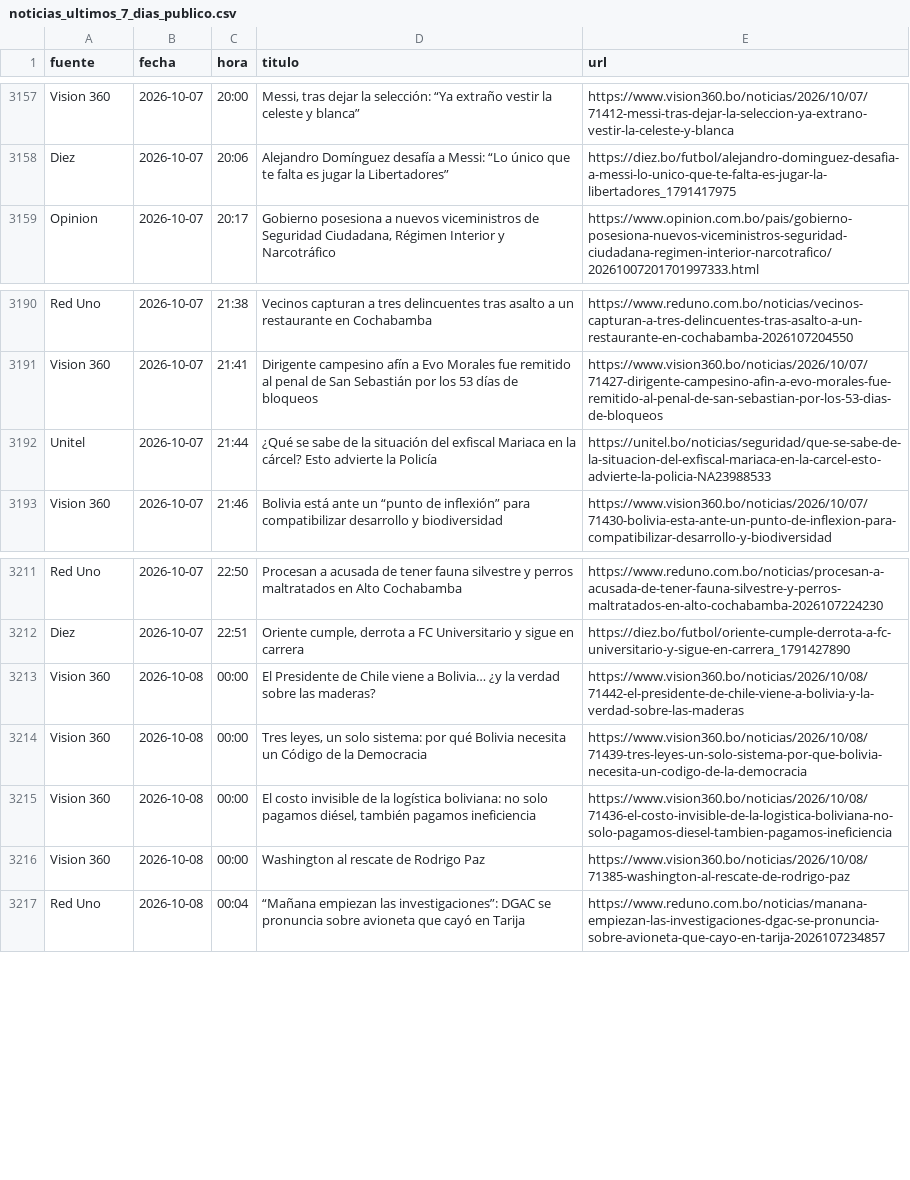
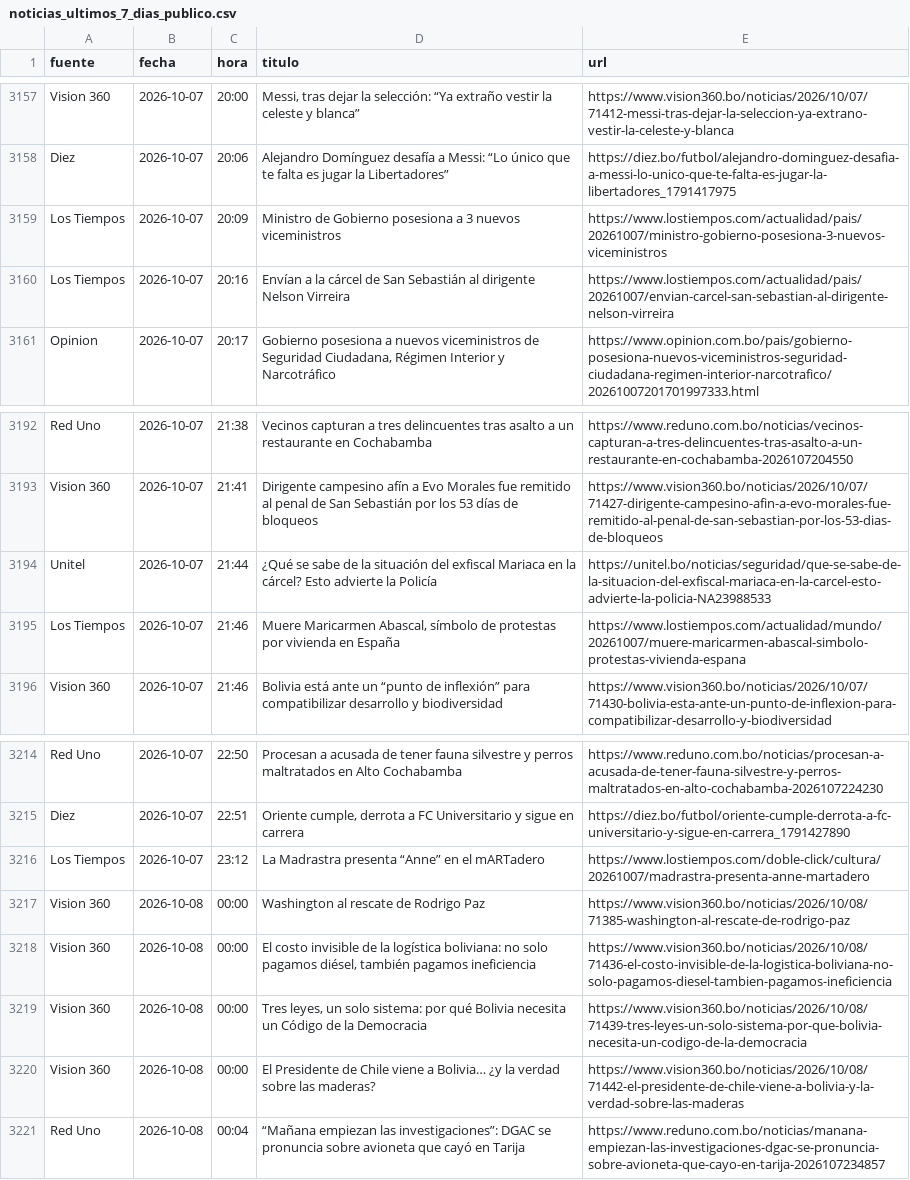
Before and after one commit to BohozX/Indices-de-Incertidumbre, a CSV file: noticias_ultimos_7_dias_publico.csv, drawn as a sheet; only a part is shown, gaps mark what is left out.

```diff
--- a/noticias_ultimos_7_dias_publico.csv
+++ b/noticias_ultimos_7_dias_publico.csv
@@ -3158,2 +3158,4 @@ Vision 360,2026-10-07,20:00,"Messi, tras dejar la selección: “Ya extraño ves
 Diez,2026-10-07,20:06,Alejandro Domínguez desafía a Messi: “Lo único que te falta es jugar la Libertadores”,https://diez.bo/futbol/alejandro-dominguez-desafia-a-messi-lo-unico-que-te-falta-es-jugar-la-libertadores_1791417975
+Los Tiempos,2026-10-07,20:09,Ministro de Gobierno posesiona a 3 nuevos viceministros,https://www.lostiempos.com/actualidad/pais/20261007/ministro-gobierno-posesiona-3-nuevos-viceministros
+Los Tiempos,2026-10-07,20:16,Envían a la cárcel de San Sebastián al dirigente Nelson Virreira,https://www.lostiempos.com/actualidad/pais/20261007/envian-carcel-san-sebastian-al-dirigente-nelson-virreira
 Opinion,2026-10-07,20:17,"Gobierno posesiona a nuevos viceministros de Seguridad Ciudadana, Régimen Interior y Narcotráfico",https://www.opinion.com.bo/pais/gobierno-posesiona-nuevos-viceministros-seguridad-ciudadana-regimen-interior-narcotrafico/20261007201701997333.html
@@ -3192,2 +3194,3 @@ Vision 360,2026-10-07,21:41,Dirigente campesino afín a Evo Morales fue remitido
 Unitel,2026-10-07,21:44,¿Qué se sabe de la situación del exfiscal Mariaca en la cárcel? Esto advierte la Policía,https://unitel.bo/noticias/seguridad/que-se-sabe-de-la-situacion-del-exfiscal-mariaca-en-la-carcel-esto-advierte-la-policia-NA23988533
+Los Tiempos,2026-10-07,21:46,"Muere Maricarmen Abascal, símbolo de protestas por vivienda en España",https://www.lostiempos.com/actualidad/mundo/20261007/muere-maricarmen-abascal-simbolo-protestas-vivienda-espana
 Vision 360,2026-10-07,21:46,Bolivia está ante un “punto de inflexión” para compatibilizar desarrollo y biodiversidad,https://www.vision360.bo/noticias/2026/10/07/71430-bolivia-esta-ante-un-punto-de-inflexion-para-compatibilizar-desarrollo-y-biodiversidad
@@ -3212,6 +3215,7 @@ Red Uno,2026-10-07,22:50,Procesan a acusada de tener fauna silvestre y perros ma
 Diez,2026-10-07,22:51,"Oriente cumple, derrota a FC Universitario y sigue en carrera",https://diez.bo/futbol/oriente-cumple-derrota-a-fc-universitario-y-sigue-en-carrera_1791427890
+Los Tiempos,2026-10-07,23:12,La Madrastra presenta “Anne” en el mARTadero,https://www.lostiempos.com/doble-click/cultura/20261007/madrastra-presenta-anne-martadero
+Vision 360,2026-10-08,00:00,Washington al rescate de Rodrigo Paz,https://www.vision360.bo/noticias/2026/10/08/71385-washington-al-rescate-de-rodrigo-paz
+Vision 360,2026-10-08,00:00,"El costo invisible de la logística boliviana: no solo pagamos diésel, también pagamos ineficiencia",https://www.vision360.bo/noticias/2026/10/08/71436-el-costo-invisible-de-la-logistica-boliviana-no-solo-pagamos-diesel-tambien-pagamos-ineficiencia
+Vision 360,2026-10-08,00:00,"Tres leyes, un solo sistema: por qué Bolivia necesita un Código de la Democracia",https://www.vision360.bo/noticias/2026/10/08/71439-tres-leyes-un-solo-sistema-por-que-bolivia-necesita-un-codigo-de-la-democracia
 Vision 360,2026-10-08,00:00,El Presidente de Chile viene a Bolivia… ¿y la verdad sobre las maderas?,https://www.vision360.bo/noticias/2026/10/08/71442-el-presidente-de-chile-viene-a-bolivia-y-la-verdad-sobre-las-maderas
-Vision 360,2026-10-08,00:00,"Tres leyes, un solo sistema: por qué Bolivia necesita un Código de la Democracia",https://www.vision360.bo/noticias/2026/10/08/71439-tres-leyes-un-solo-sistema-por-que-bolivia-necesita-un-codigo-de-la-democracia
-Vision 360,2026-10-08,00:00,"El costo invisible de la logística boliviana: no solo pagamos diésel, también pagamos ineficiencia",https://www.vision360.bo/noticias/2026/10/08/71436-el-costo-invisible-de-la-logistica-boliviana-no-solo-pagamos-diesel-tambien-pagamos-ineficiencia
-Vision 360,2026-10-08,00:00,Washington al rescate de Rodrigo Paz,https://www.vision360.bo/noticias/2026/10/08/71385-washington-al-rescate-de-rodrigo-paz
 Red Uno,2026-10-08,00:04,“Mañana empiezan las investigaciones”: DGAC se pronuncia sobre avioneta que cayó en Tarija,https://www.reduno.com.bo/noticias/manana-empiezan-las-investigaciones-dgac-se-pronuncia-sobre-avioneta-que-cayo-en-tarija-2026107234857
```
Also changed, not shown: 1 other file.
